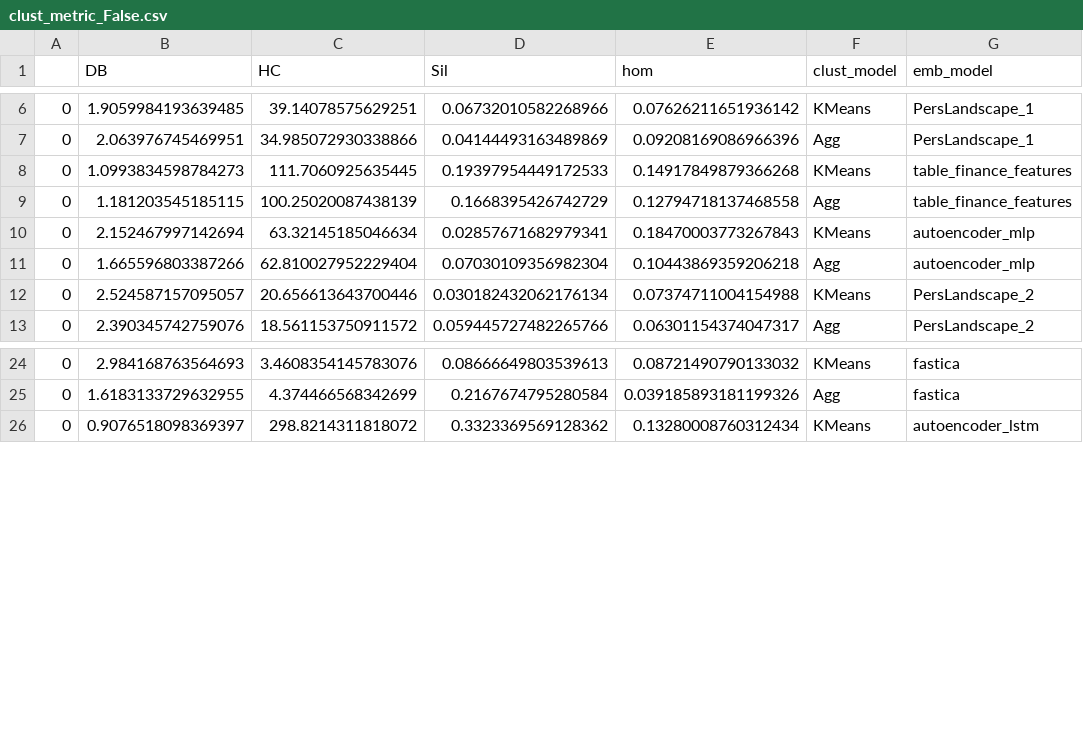
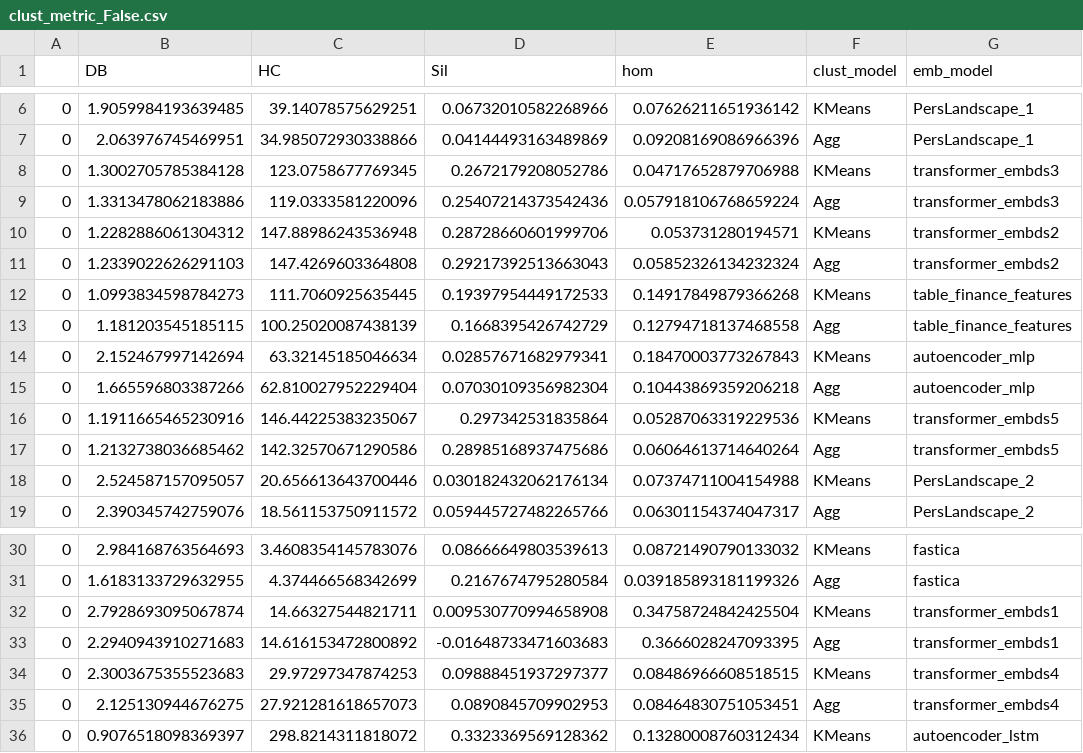
Before and after one commit to petrsokerin/Stock_clustering_paper, a CSV file: results/usa_2015/clust_metric_False.csv, drawn as a sheet; only a part is shown, gaps mark what is left out.

```diff
--- a/results/usa_2015/clust_metric_False.csv
+++ b/results/usa_2015/clust_metric_False.csv
@@ -7,2 +7,6 @@
 0,2.063976745469951,34.985072930338866,0.04144493163489869,0.09208169086966396,Agg,PersLandscape_1
+0,1.3002705785384128,123.0758677769345,0.2672179208052786,0.04717652879706988,KMeans,transformer_embds3
+0,1.3313478062183886,119.0333581220096,0.25407214373542436,0.057918106768659224,Agg,transformer_embds3
+0,1.2282886061304312,147.88986243536948,0.28728660601999706,0.053731280194571,KMeans,transformer_embds2
+0,1.2339022626291103,147.4269603364808,0.29217392513663043,0.05852326134232324,Agg,transformer_embds2
 0,1.0993834598784273,111.7060925635445,0.19397954449172533,0.14917849879366268,KMeans,table_finance_features
@@ -11,2 +15,4 @@
 0,1.665596803387266,62.810027952229404,0.07030109356982304,0.10443869359206218,Agg,autoencoder_mlp
+0,1.1911665465230916,146.44225383235067,0.297342531835864,0.05287063319229536,KMeans,transformer_embds5
+0,1.2132738036685462,142.32570671290586,0.28985168937475686,0.06064613714640264,Agg,transformer_embds5
 0,2.524587157095057,20.656613643700446,0.030182432062176134,0.07374711004154988,KMeans,PersLandscape_2
@@ -25,2 +31,6 @@
 0,1.6183133729632955,4.374466568342699,0.2167674795280584,0.039185893181199326,Agg,fastica
+0,2.7928693095067874,14.66327544821711,0.009530770994658908,0.34758724842425504,KMeans,transformer_embds1
+0,2.2940943910271683,14.616153472800892,-0.01648733471603683,0.3666028247093395,Agg,transformer_embds1
+0,2.3003675355523683,29.97297347874253,0.09888451937297377,0.08486966608518515,KMeans,transformer_embds4
+0,2.125130944676275,27.921281618657073,0.0890845709902953,0.08464830751053451,Agg,transformer_embds4
 0,0.9076518098369397,298.8214311818072,0.3323369569128362,0.13280008760312434,KMeans,autoencoder_lstm
```
Also changed, not shown: results/usa_2012/clust_metric_False.csv, results/usa_2012/financial_metric_False.csv, 10 other files.
